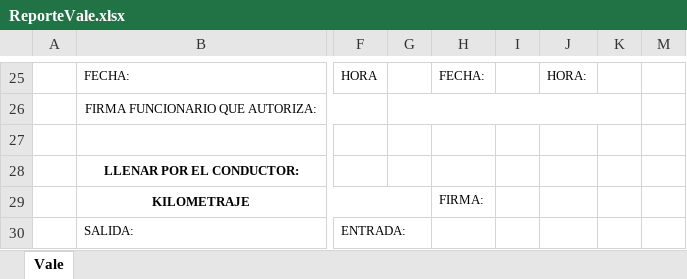
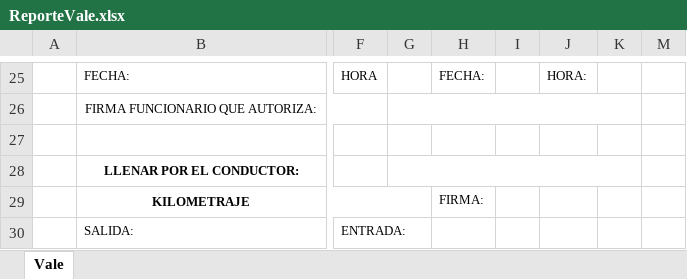
Before and after one commit to AdonayXX/Frontend, an Excel workbook: documents/ReporteVale.xlsx, sheet Vale, drawn as a sheet; only a part is shown, gaps mark what is left out; values as stored, in another font and other column widths than the file's, no borders; the diff names each change by its address in the sheet, - before the commit and + after, or states it on an @@ line.

Commit message:
Arreglado Excel
TERMINADO NO LO BORREN(MAÑITA)

```diff
--- a/documents/ReporteVale.xlsx (sheet Vale)
+++ b/documents/ReporteVale.xlsx (sheet Vale)
+G28:K28 merged
```
Also changed, not shown: 2 other files.
